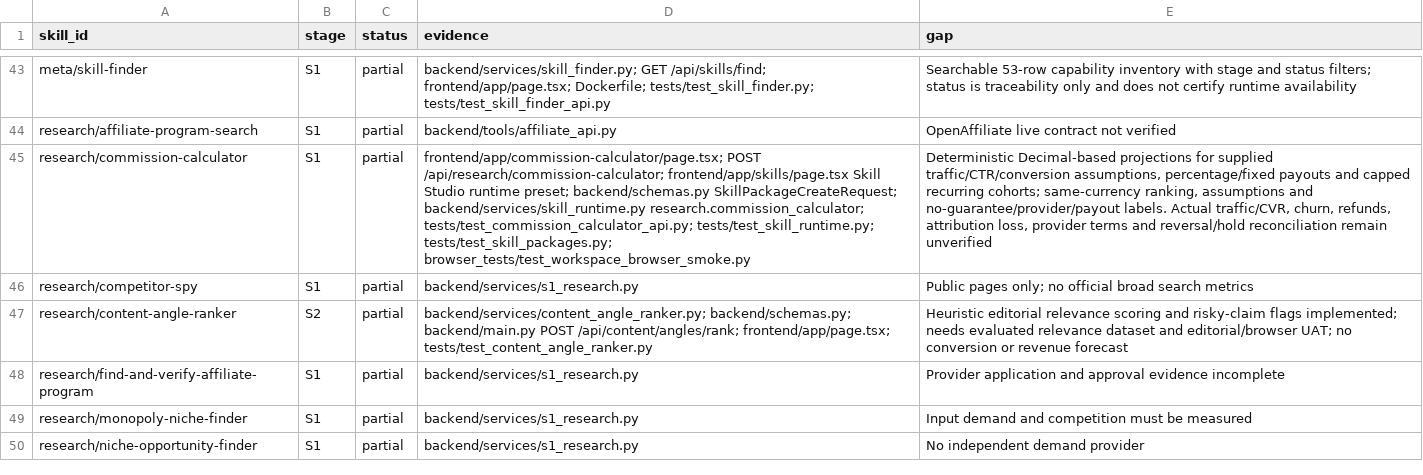
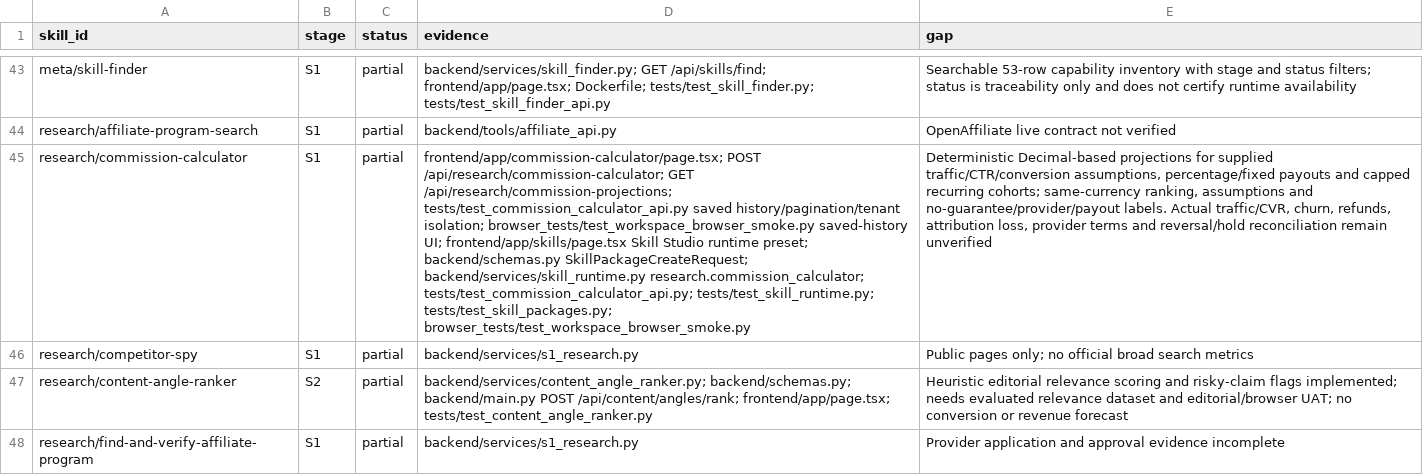
Before and after one commit to AITECHPRODUCTS/Project1, a CSV file: docs/skill-parity-matrix.csv, drawn as a sheet; only a part is shown, gaps mark what is left out; the shorter side is filled out with more unchanged rows; the diff names each change by its address in the sheet, - before the commit and + after, or states it on an @@ line.

Commit message:
feat: add saved commission projection history

```diff
--- a/docs/skill-parity-matrix.csv
+++ b/docs/skill-parity-matrix.csv
-D45 (evidence): …POST /api/research/commission-calculator; frontend/app/skills/page.tsx Skill…
+D45 (evidence): …POST /api/research/commission-calculator; GET /api/research/commission-projections; tests/test_commission_calculator_api.py saved history/pagination/tenant isolation; browser_tests/test_workspace_browser_smoke.py saved-history UI; frontend/app/skills/page.tsx Skill…
```
Also changed, not shown: 6 other files.
